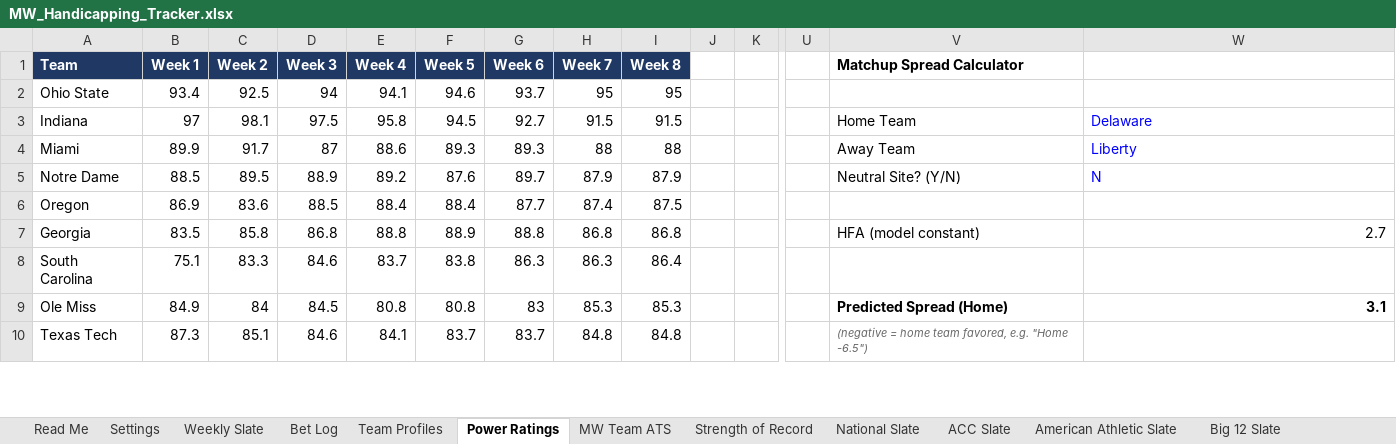
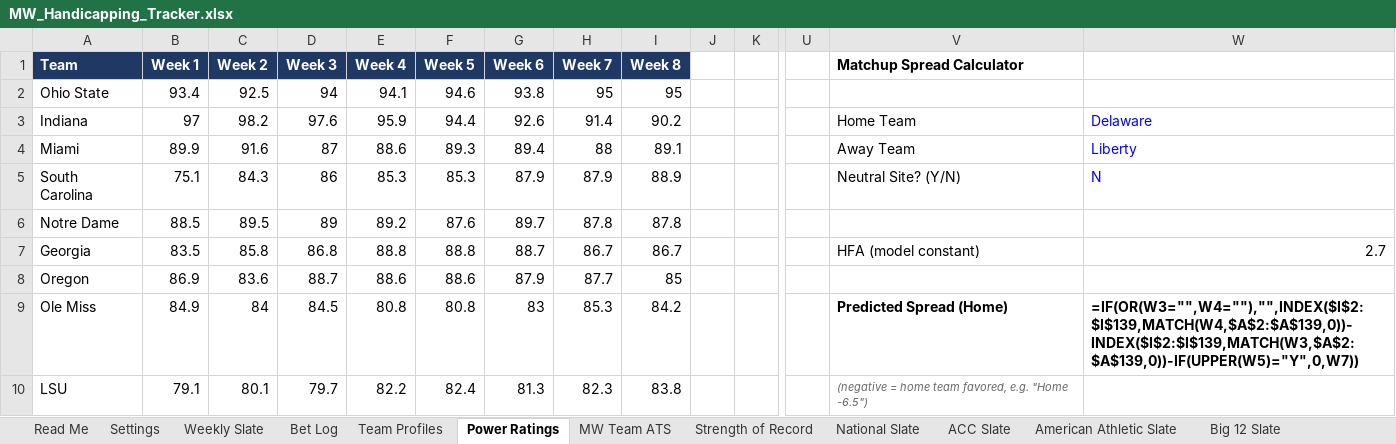
Before and after one commit to colea223/mdubcapping, an Excel workbook: excel/MW_Handicapping_Tracker.xlsx, sheet Power Ratings, drawn as a sheet; only a part is shown, gaps mark what is left out; values as stored, in another font and other column widths than the file's, no borders; formulas without a stored value are shown as written; removed rows and columns are numbered as before the commit, all else as after; rows hold the shown columns only; the diff covers the shown part only; the diff names each change by its address in the sheet, - before the commit and + after, or states it on an @@ line.

Commit message:
Update bet log on site

```diff
--- a/excel/MW_Handicapping_Tracker.xlsx (sheet Power Ratings)
+++ b/excel/MW_Handicapping_Tracker.xlsx (sheet Power Ratings)
-G2 (Week 6): 93.7
+G2 (Week 6): 93.8
-C3 (Week 2): 98.1
+C3 (Week 2): 98.2
-D3 (Week 3): 97.5
+D3 (Week 3): 97.6
-E3 (Week 4): 95.8
+E3 (Week 4): 95.9
-F3 (Week 5): 94.5
+F3 (Week 5): 94.4
-G3 (Week 6): 92.7
+G3 (Week 6): 92.6
-H3 (Week 7): 91.5
+H3 (Week 7): 91.4
-I3 (Week 8): 91.5
+I3 (Week 8): 90.2
-C4 (Week 2): 91.7
+C4 (Week 2): 91.6
-G4 (Week 6): 89.3
+G4 (Week 6): 89.4
-I4 (Week 8): 88
+I4 (Week 8): 89.1
+row 5: South Carolina | 75.1 | 84.3 | 86 | 85.3 | 85.3 | 87.9 | 87.9 | 88.9 |  |  |  | Neutral Site? (Y/N) | N
-D6 (Week 3): 88.9
+D6 (Week 3): 89
-H6 (Week 7): 87.9
+H6 (Week 7): 87.8
-I6 (Week 8): 87.9
+I6 (Week 8): 87.8
-V6 (Matchup Spread Calculator): Neutral Site? (Y/N)
+V6 (Matchup Spread Calculator): (empty)
-W6: N
+W6: (empty)
-row 6: Oregon | 86.9 | 83.6 | 88.5 | 88.4 | 88.4 | 87.7 | 87.4 | 87.5
-F7 (Week 5): 88.9
+F7 (Week 5): 88.8
-G7 (Week 6): 88.8
+G7 (Week 6): 88.7
-H7 (Week 7): 86.8
+H7 (Week 7): 86.7
-I7 (Week 8): 86.8
+I7 (Week 8): 86.7
-row 8: South Carolina | 75.1 | 83.3 | 84.6 | 83.7 | 83.8 | 86.3 | 86.3 | 86.4
+row 8: Oregon | 86.9 | 83.6 | 88.7 | 88.6 | 88.6 | 87.9 | 87.7 | 85
-I9 (Week 8): 85.3
+I9 (Week 8): 84.2
-W9: 3.1
+W9: =IF(OR(W3="",W4=""),"",INDEX($I$2:$I$139,MATCH(W4,$A$2:$A$139,0))-INDEX($I$2:$I$139,MATCH(W3,$A$2:$A$139,0))-IF(UPPER(W5)="Y",0,W7))
-row 10: Texas Tech | 87.3 | 85.1 | 84.6 | 84.1 | 83.7 | 83.7 | 84.8 | 84.8 |  |  |  | (negative = home team favored, e.g. "Home -6.5")
+row 10: LSU | 79.1 | 80.1 | 79.7 | 82.2 | 82.4 | 81.3 | 82.3 | 83.8 |  |  |  | (negative = home team favored, e.g. "Home -6.5")
```
Also changed, not shown: 63 added rows, 63 removed rows and 214 edited cells elsewhere in this sheet, sheet Bet Log, sheet Strength of Record, sheet National Slate, sheet Big 12 Slate, sheet ACC Slate, sheet Big Ten Slate, 11 more sheets, 28 other files.
